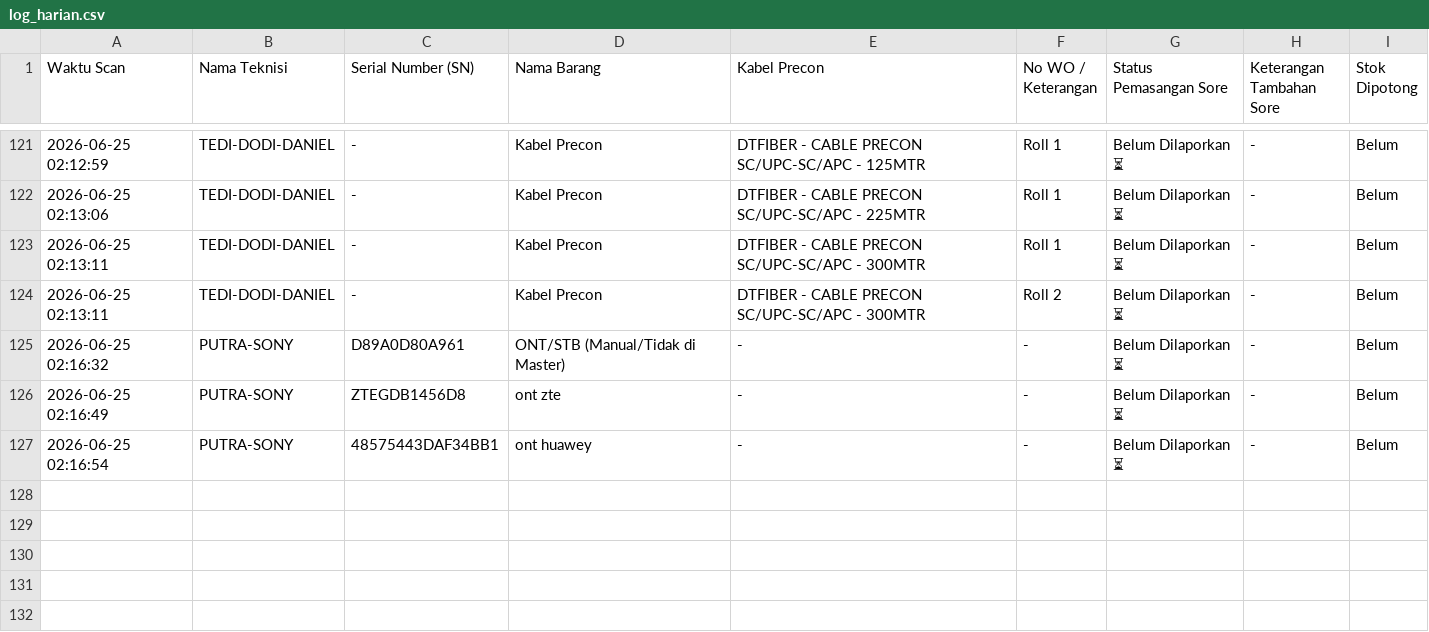
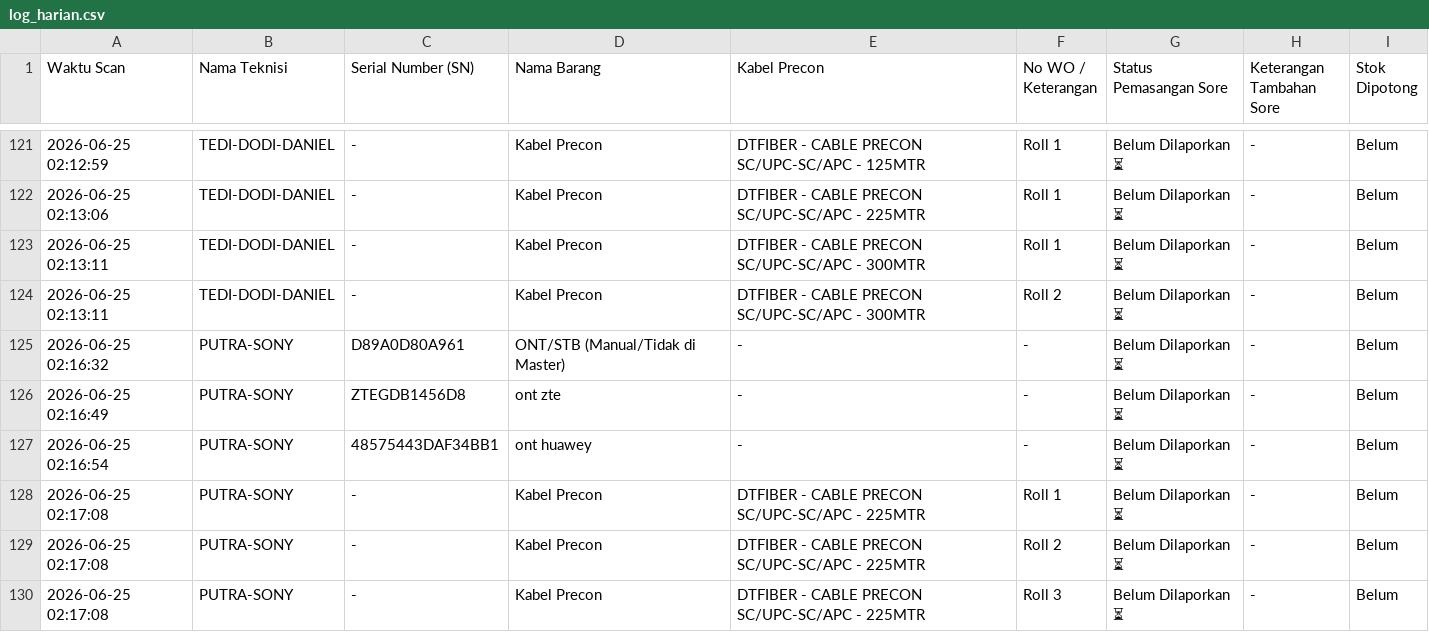
Before and after one commit to jrn999/gudang-ikr, a CSV file: log_harian.csv, drawn as a sheet; only a part is shown, gaps mark what is left out; the diff names each change by its address in the sheet, - before the commit and + after, or states it on an @@ line.

Commit message:
Auto-Update Input Kabel 2026-06-25 02:17

```diff
--- a/log_harian.csv
+++ b/log_harian.csv
+row 128: 2026-06-25 02:17:08 | PUTRA-SONY | - | Kabel Precon | DTFIBER - CABLE PRECON SC/UPC-SC/APC - 225MTR | Roll 1 | Belum Dilaporkan ⏳ | - | Belum
+row 129: 2026-06-25 02:17:08 | PUTRA-SONY | - | Kabel Precon | DTFIBER - CABLE PRECON SC/UPC-SC/APC - 225MTR | Roll 2 | Belum Dilaporkan ⏳ | - | Belum
+row 130: 2026-06-25 02:17:08 | PUTRA-SONY | - | Kabel Precon | DTFIBER - CABLE PRECON SC/UPC-SC/APC - 225MTR | Roll 3 | Belum Dilaporkan ⏳ | - | Belum
```
